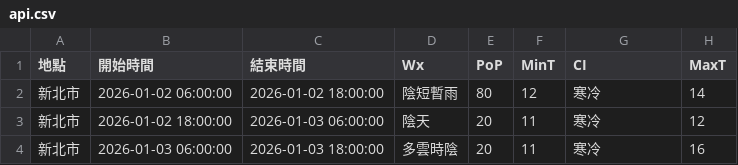
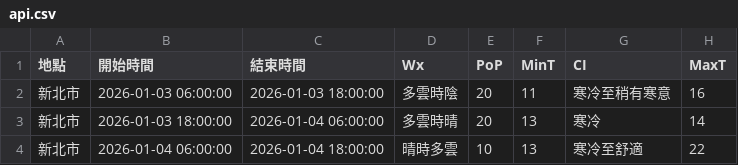
Before and after one commit to oao030oao/1111518-mid, a CSV file: api.csv, drawn as a sheet.

```diff
--- a/api.csv
+++ b/api.csv
@@ -1,4 +1,4 @@
 地點,開始時間,結束時間,Wx,PoP,MinT,CI,MaxT
-新北市,2026-01-02 06:00:00,2026-01-02 18:00:00,陰短暫雨,80,12,寒冷,14
-新北市,2026-01-02 18:00:00,2026-01-03 06:00:00,陰天,20,11,寒冷,12
-新北市,2026-01-03 06:00:00,2026-01-03 18:00:00,多雲時陰,20,11,寒冷,16
+新北市,2026-01-03 06:00:00,2026-01-03 18:00:00,多雲時陰,20,11,寒冷至稍有寒意,16
+新北市,2026-01-03 18:00:00,2026-01-04 06:00:00,多雲時晴,20,13,寒冷,14
+新北市,2026-01-04 06:00:00,2026-01-04 18:00:00,晴時多雲,10,13,寒冷至舒適,22
```
